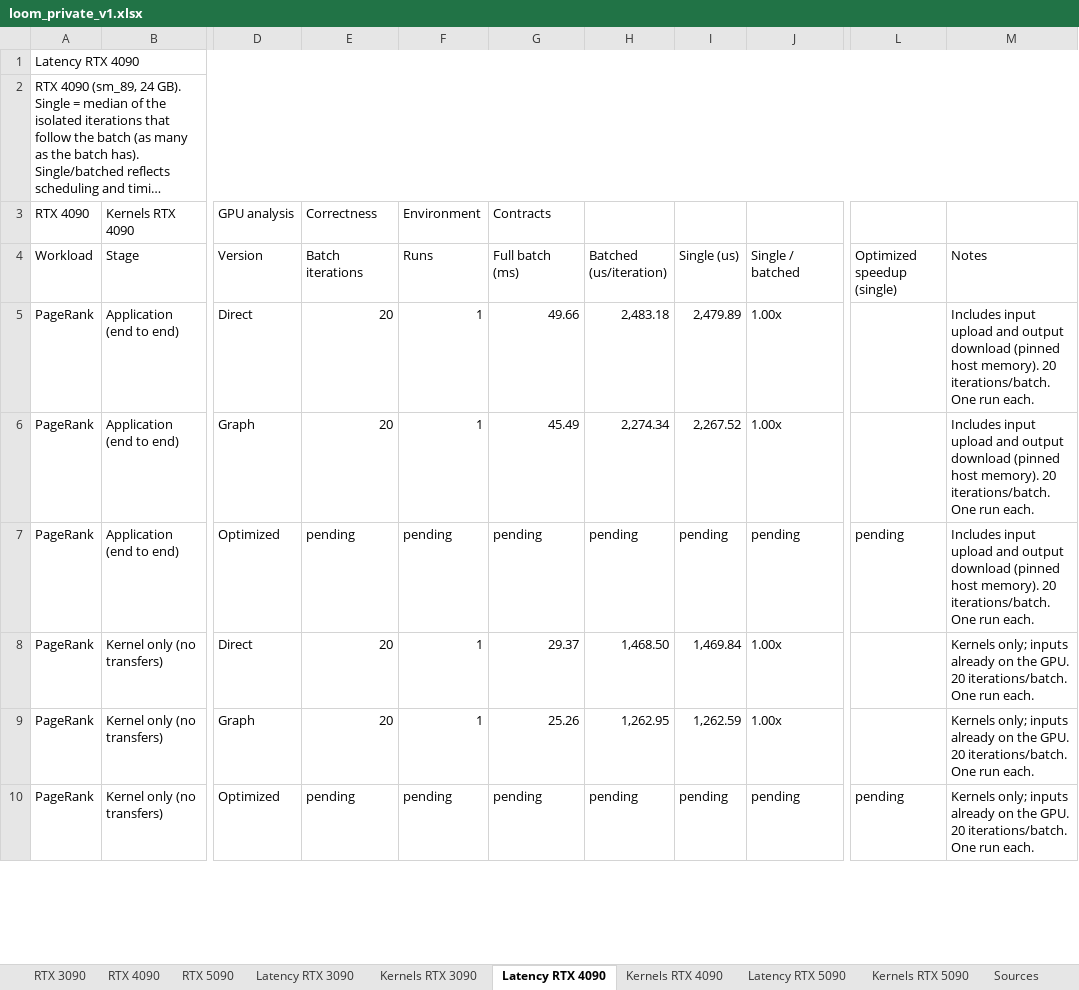
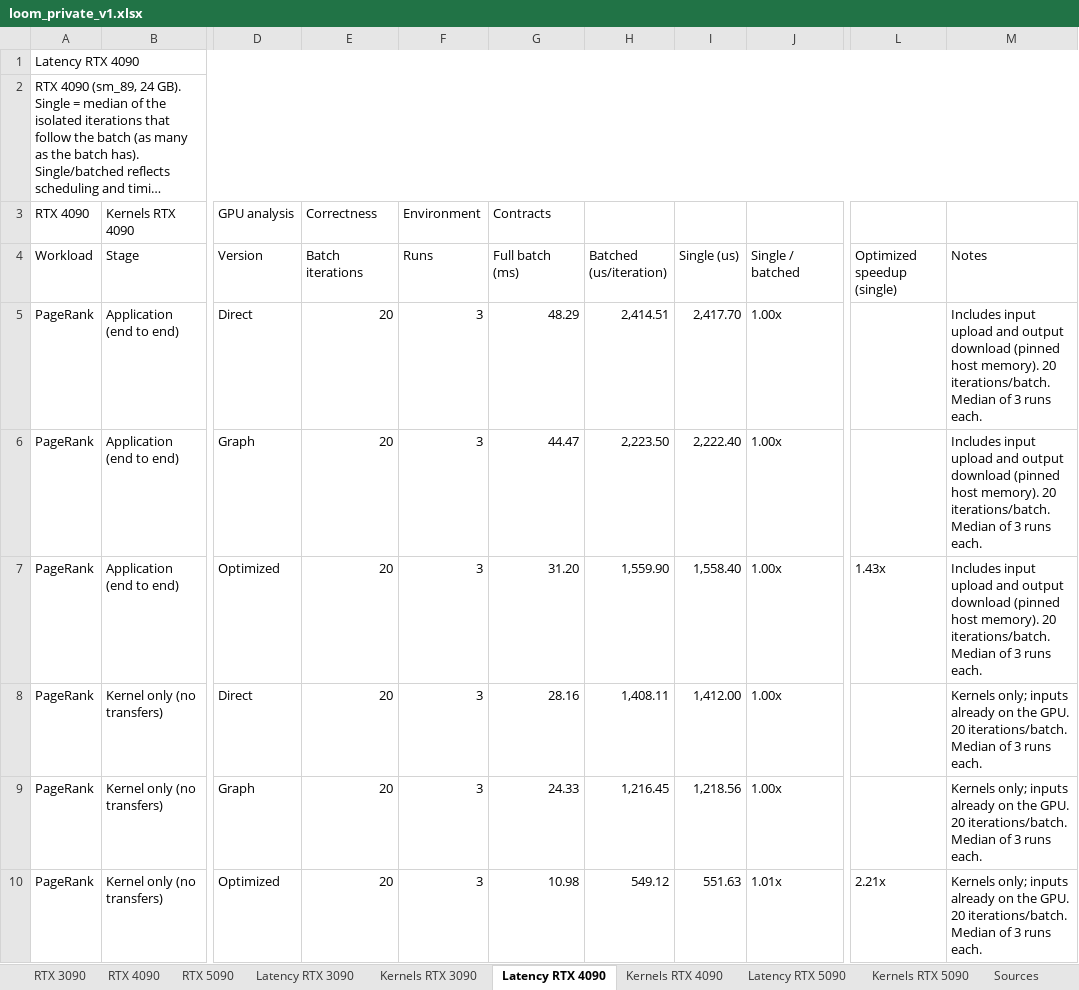
Before and after one commit to ankaijin/cuda-elastic, an Excel workbook: results/loom_private/loom_private_v1.xlsx, sheet Latency RTX 4090, drawn as a sheet; only a part is shown, gaps mark what is left out; long unchanged cells end in …; values as stored, in another font and other column widths than the file's, no cell formats; the diff covers the shown part only; the diff names each change by its address in the sheet, - before the commit and + after, or states it on an @@ line.

Commit message:
Publish loom_private v1 baseline and optimized results on three GPUs
Select the step 5 runs at b17b341 on the RTX 3090, 4090 and 5090: baseline
and optimized large checks (all pass), three bench runs of each version, and
Nsight profiles (no Nsight Compute on the 4090, whose counters are
admin-only). The report rejects profiles that list no kernels, and the suite
README lists the profile action.

```diff
--- a/results/loom_private/loom_private_v1.xlsx (sheet Latency RTX 4090)
+++ b/results/loom_private/loom_private_v1.xlsx (sheet Latency RTX 4090)
-F5:F6 (Runs): 1
+F5:F6 (Runs): 3
-G5 (Full batch (ms)): 49.66
+G5 (Full batch (ms)): 48.29
-H5 (Batched (us/iteration)): 2,483.18
+H5 (Batched (us/iteration)): 2,414.51
-I5 (Single (us)): 2,479.89
+I5 (Single (us)): 2,417.70
-M5:M7 (Notes): …20 iterations/batch. One run each.
+M5:M7 (Notes): …20 iterations/batch. Median of 3 runs each.
-G6 (Full batch (ms)): 45.49
+G6 (Full batch (ms)): 44.47
-H6 (Batched (us/iteration)): 2,274.34
+H6 (Batched (us/iteration)): 2,223.50
-I6 (Single (us)): 2,267.52
+I6 (Single (us)): 2,222.40
-E7 (Batch iterations): pending
+E7 (Batch iterations): 20
-F7 (Runs): pending
+F7 (Runs): 3
-G7 (Full batch (ms)): pending
+G7 (Full batch (ms)): 31.20
-H7 (Batched (us/iteration)): pending
+H7 (Batched (us/iteration)): 1,559.90
-I7 (Single (us)): pending
+I7 (Single (us)): 1,558.40
-J7 (Single / batched): pending
+J7 (Single / batched): 1.00x
-L7 (Optimized speedup (single)): pending
+L7 (Optimized speedup (single)): 1.43x
-F8:F9 (Runs): 1
+F8:F9 (Runs): 3
-G8 (Full batch (ms)): 29.37
+G8 (Full batch (ms)): 28.16
-H8 (Batched (us/iteration)): 1,468.50
+H8 (Batched (us/iteration)): 1,408.11
-I8 (Single (us)): 1,469.84
+I8 (Single (us)): 1,412.00
-M8:M10 (Notes): …20 iterations/batch. One run each.
+M8:M10 (Notes): …20 iterations/batch. Median of 3 runs each.
-G9 (Full batch (ms)): 25.26
+G9 (Full batch (ms)): 24.33
-H9 (Batched (us/iteration)): 1,262.95
+H9 (Batched (us/iteration)): 1,216.45
-I9 (Single (us)): 1,262.59
+I9 (Single (us)): 1,218.56
-E10 (Batch iterations): pending
+E10 (Batch iterations): 20
-F10 (Runs): pending
+F10 (Runs): 3
-G10 (Full batch (ms)): pending
+G10 (Full batch (ms)): 10.98
-H10 (Batched (us/iteration)): pending
+H10 (Batched (us/iteration)): 549.12
-I10 (Single (us)): pending
+I10 (Single (us)): 551.63
-J10 (Single / batched): pending
+J10 (Single / batched): 1.01x
-L10 (Optimized speedup (single)): pending
+L10 (Optimized speedup (single)): 2.21x
```
Also changed, not shown: 189 edited cells elsewhere in this sheet, sheet NCU launches RTX 3090, sheet NCU launches RTX 5090, sheet ncu metrics (RTX 5090), sheet ncu metrics (RTX 3090), sheet Sources, sheet Latency RTX 5090, 10 more sheets, cell formats, 7 other files.
